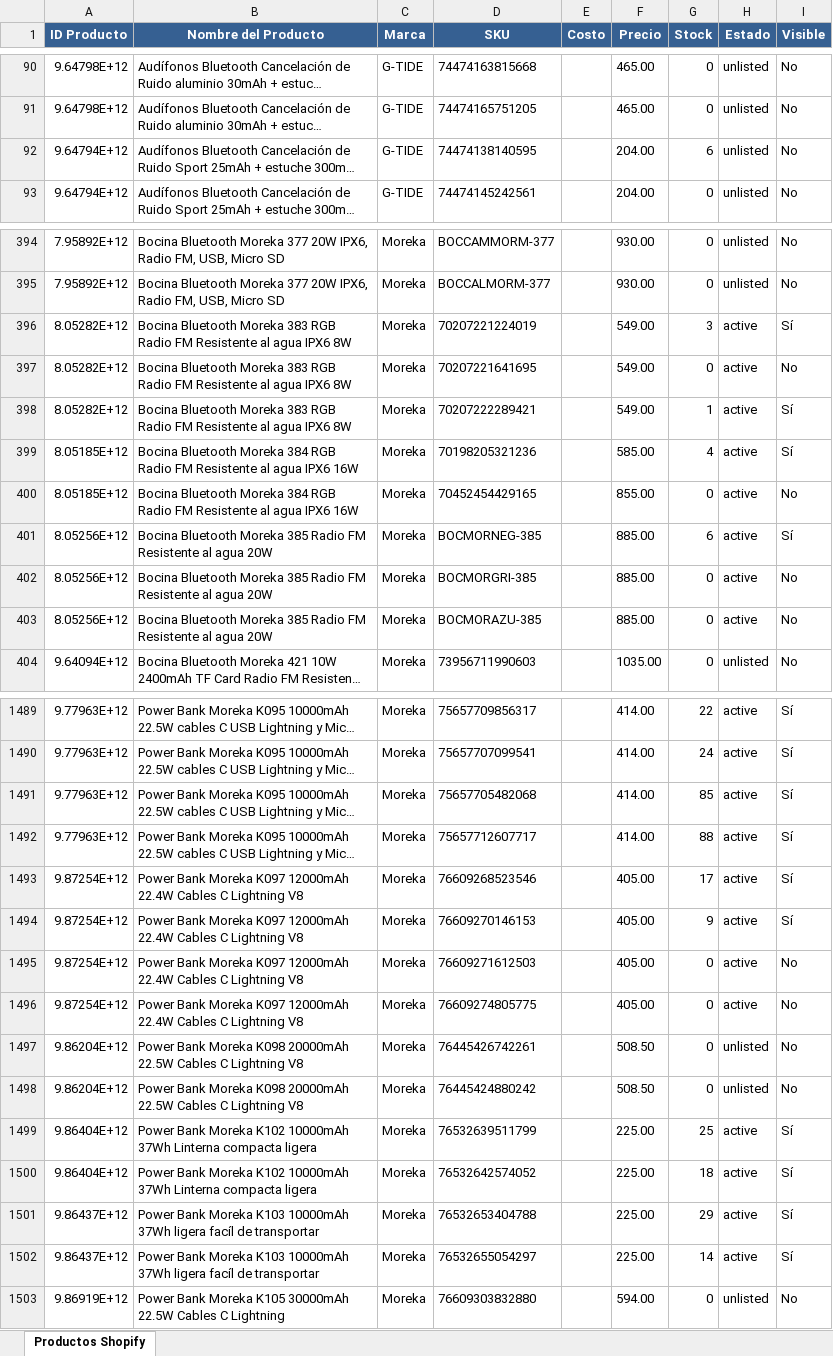
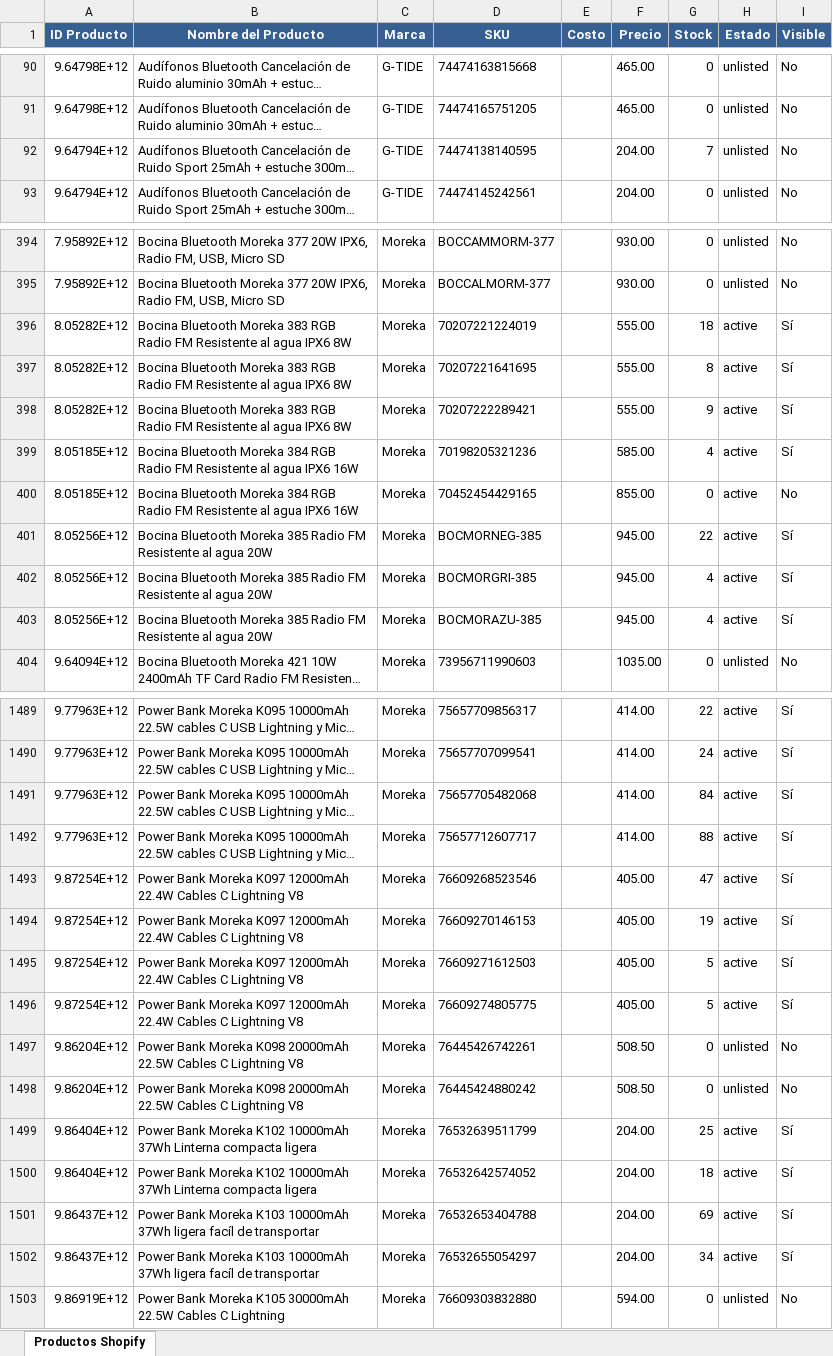
Before and after one commit to morekaoficial-lgtm/Ventas-ML, an Excel workbook: shopify_products_export.xlsx, sheet Productos Shopify, drawn as a sheet; only a part is shown, gaps mark what is left out; long unchanged cells end in …; values as stored, in another font and other column widths than the file's, no borders; the diff covers the shown part only; the diff names each change by its address in the sheet, - before the commit and + after, or states it on an @@ line.

Commit message:
Update Shopify products export - 2026-04-10 06:00:59

```diff
--- a/shopify_products_export.xlsx (sheet Productos Shopify)
+++ b/shopify_products_export.xlsx (sheet Productos Shopify)
-G92 (Stock): 6
+G92 (Stock): 7
-F396:F398 (Precio): 549.00
+F396:F398 (Precio): 555.00
-G396 (Stock): 3
+G396 (Stock): 18
-G397 (Stock): 0
+G397 (Stock): 8
-I397 (Visible): No
+I397 (Visible): Sí
-G398 (Stock): 1
+G398 (Stock): 9
-F401:F403 (Precio): 885.00
+F401:F403 (Precio): 945.00
-G401 (Stock): 6
+G401 (Stock): 22
-G402:G403 (Stock): 0
+G402:G403 (Stock): 4
-I402:I403 (Visible): No
+I402:I403 (Visible): Sí
-G1491 (Stock): 85
+G1491 (Stock): 84
-G1493 (Stock): 17
+G1493 (Stock): 47
-G1494 (Stock): 9
+G1494 (Stock): 19
-G1495:G1496 (Stock): 0
+G1495:G1496 (Stock): 5
-I1495:I1496 (Visible): No
+I1495:I1496 (Visible): Sí
-F1499:F1502 (Precio): 225.00
+F1499:F1502 (Precio): 204.00
-G1501 (Stock): 29
+G1501 (Stock): 69
-G1502 (Stock): 14
+G1502 (Stock): 34
```
Also changed, not shown: 252 edited cells elsewhere in this sheet.
